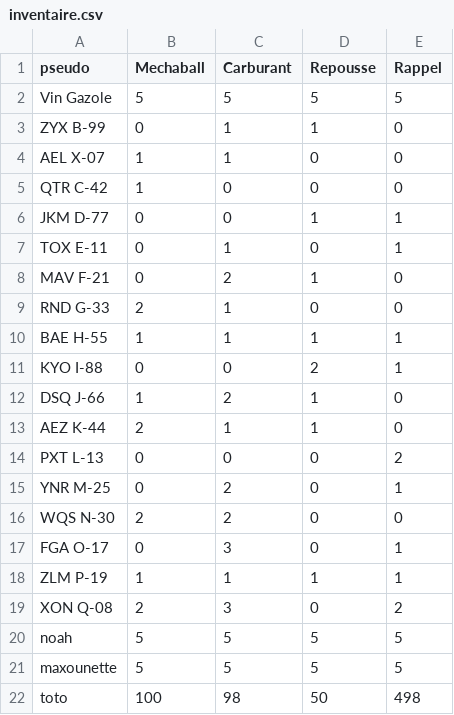
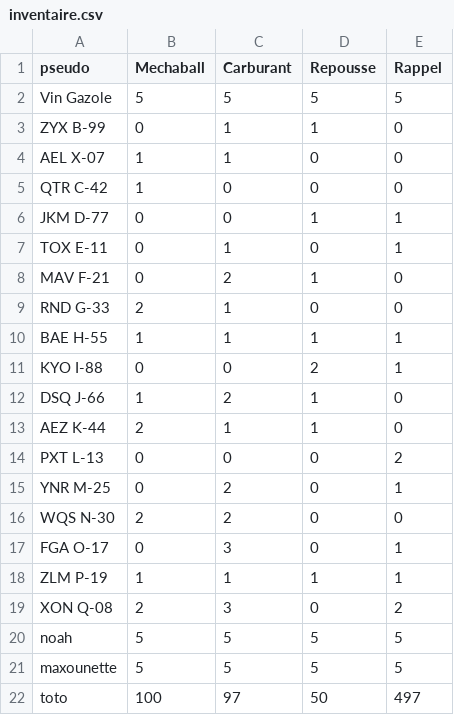
Before and after one commit to ThoomasKDS/Mechaquest, a CSV file: save/inventaire.csv, drawn as a sheet.

```diff
--- a/save/inventaire.csv
+++ b/save/inventaire.csv
@@ -21,2 +21,2 @@ noah,5,5,5,5
 maxounette,5,5,5,5
-toto,100,98,50,498
+toto,100,97,50,497
```
Also changed, not shown: save/infomechas.csv, 5 other files.
